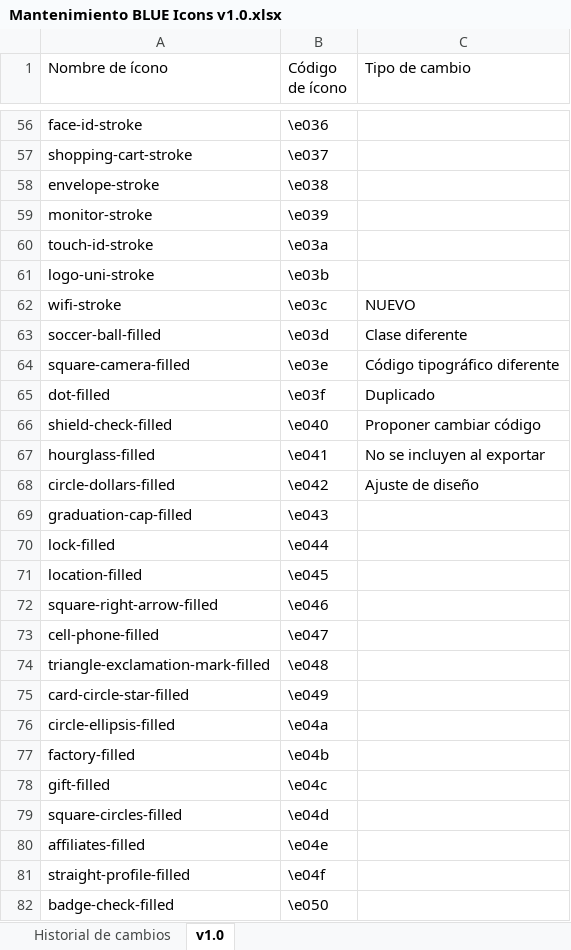
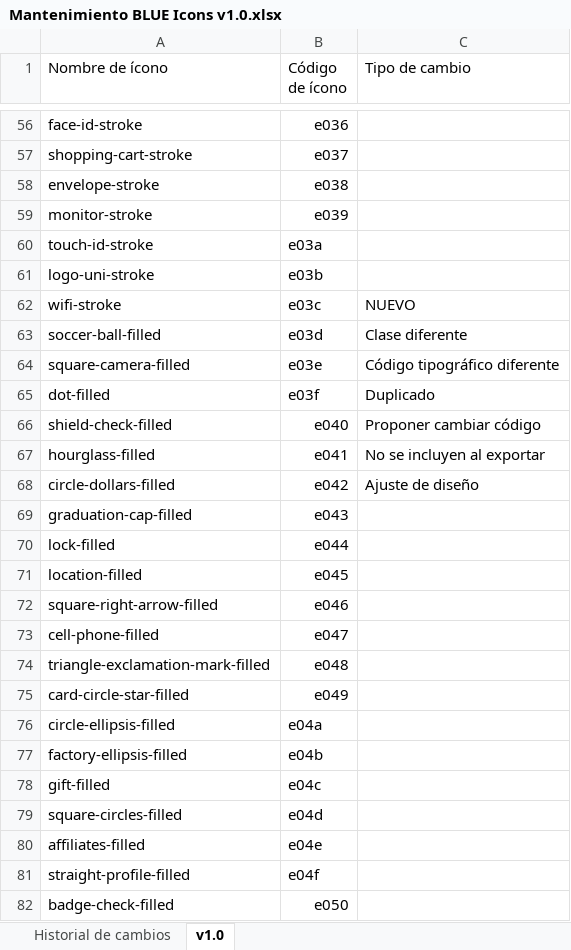
Before and after one commit to EquipOnix/BLUE-3.0-Icons, an Excel workbook: BLUE 3.0 Iconset/Versiones/v1.0/Mantenimiento BLUE Icons v1.0.xlsx, sheet v1.0, drawn as a sheet; only a part is shown, gaps mark what is left out; values as stored, in another font and other column widths than the file's, no cell formats; removed rows and columns are numbered as before the commit, all else as after; the diff covers the shown part only; the diff names each change by its address in the sheet, - before the commit and + after, or states it on an @@ line.

```diff
--- a/BLUE 3.0 Iconset/Versiones/v1.0/Mantenimiento BLUE Icons v1.0.xlsx (sheet v1.0)
+++ b/BLUE 3.0 Iconset/Versiones/v1.0/Mantenimiento BLUE Icons v1.0.xlsx (sheet v1.0)
-B56 (Código de ícono): \e036
+B56 (Código de ícono): e036
-B57 (Código de ícono): \e037
+B57 (Código de ícono): e037
-B58 (Código de ícono): \e038
+B58 (Código de ícono): e038
-B59 (Código de ícono): \e039
+B59 (Código de ícono): e039
-B60 (Código de ícono): \e03a
+B60 (Código de ícono): e03a
-B61 (Código de ícono): \e03b
+B61 (Código de ícono): e03b
-B62 (Código de ícono): \e03c
+B62 (Código de ícono): e03c
-B63 (Código de ícono): \e03d
+B63 (Código de ícono): e03d
-B64 (Código de ícono): \e03e
+B64 (Código de ícono): e03e
-B65 (Código de ícono): \e03f
+B65 (Código de ícono): e03f
-B66 (Código de ícono): \e040
+B66 (Código de ícono): e040
-B67 (Código de ícono): \e041
+B67 (Código de ícono): e041
-B68 (Código de ícono): \e042
+B68 (Código de ícono): e042
-B69 (Código de ícono): \e043
+B69 (Código de ícono): e043
-B70 (Código de ícono): \e044
+B70 (Código de ícono): e044
-B71 (Código de ícono): \e045
+B71 (Código de ícono): e045
-B72 (Código de ícono): \e046
+B72 (Código de ícono): e046
-B73 (Código de ícono): \e047
+B73 (Código de ícono): e047
-B74 (Código de ícono): \e048
+B74 (Código de ícono): e048
-B75 (Código de ícono): \e049
+B75 (Código de ícono): e049
-B76 (Código de ícono): \e04a
+B76 (Código de ícono): e04a
-row 77: factory-filled | \e04b
+row 77: factory-ellipsis-filled | e04b
-B78 (Código de ícono): \e04c
+B78 (Código de ícono): e04c
-B79 (Código de ícono): \e04d
+B79 (Código de ícono): e04d
-B80 (Código de ícono): \e04e
+B80 (Código de ícono): e04e
-B81 (Código de ícono): \e04f
+B81 (Código de ícono): e04f
-B82 (Código de ícono): \e050
+B82 (Código de ícono): e050
```
Also changed, not shown: 1 added row, 2 removed rows and 200 edited cells elsewhere in this sheet, cell formats.
